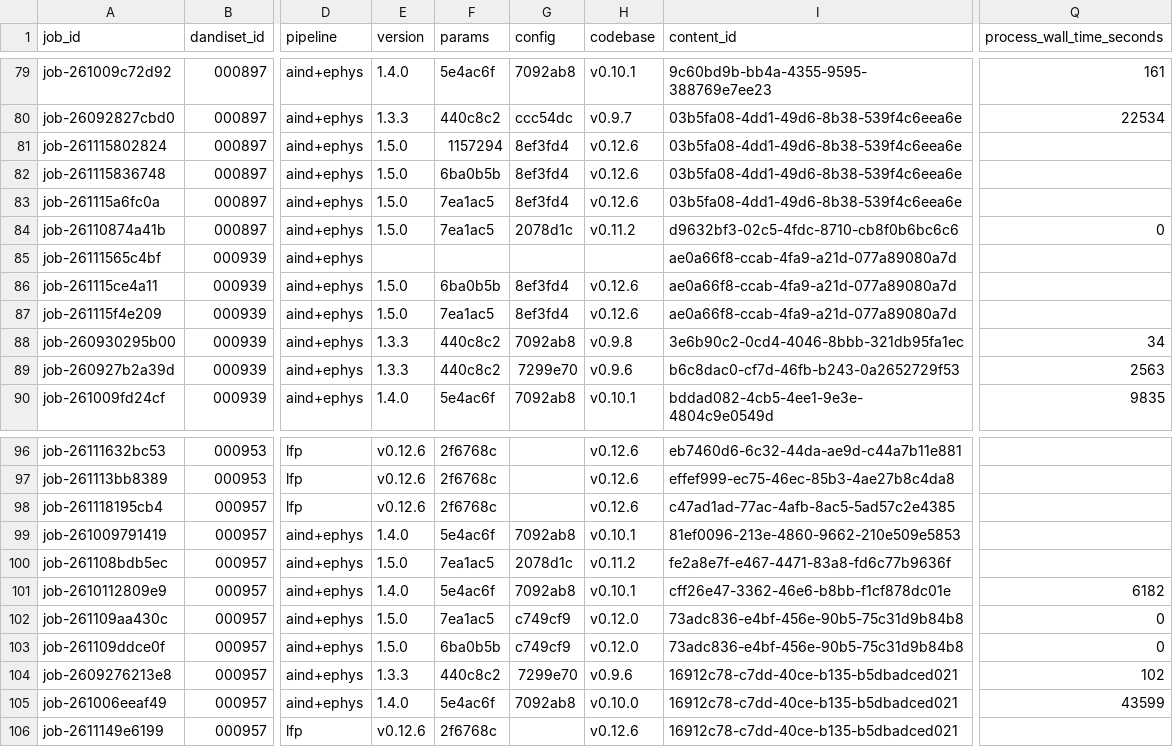
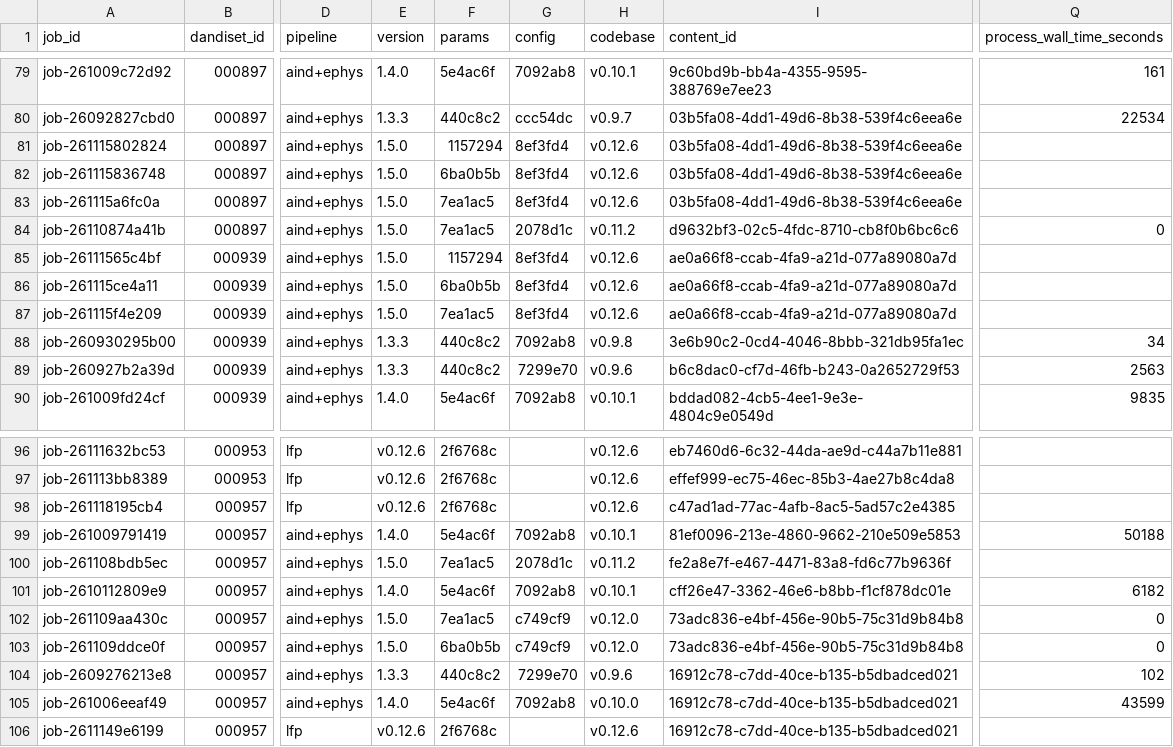
Before and after one commit to dandi-compute/001697, a TSV file: derivatives/jobs.tsv, drawn as a sheet; only a part is shown, gaps mark what is left out; the diff names each change by its address in the sheet, - before the commit and + after, or states it on an @@ line.

```diff
--- a/derivatives/jobs.tsv
+++ b/derivatives/jobs.tsv
-E85 (version): (empty)
+E85 (version): 1.5.0
-F85 (params): (empty)
+F85 (params): 1157294
-G85 (config): (empty)
+G85 (config): 8ef3fd4
-H85 (codebase): (empty)
+H85 (codebase): v0.12.6
-Q99 (process_wall_time_seconds): (empty)
+Q99 (process_wall_time_seconds): 50188
```
Also changed, not shown: 2 other files.
